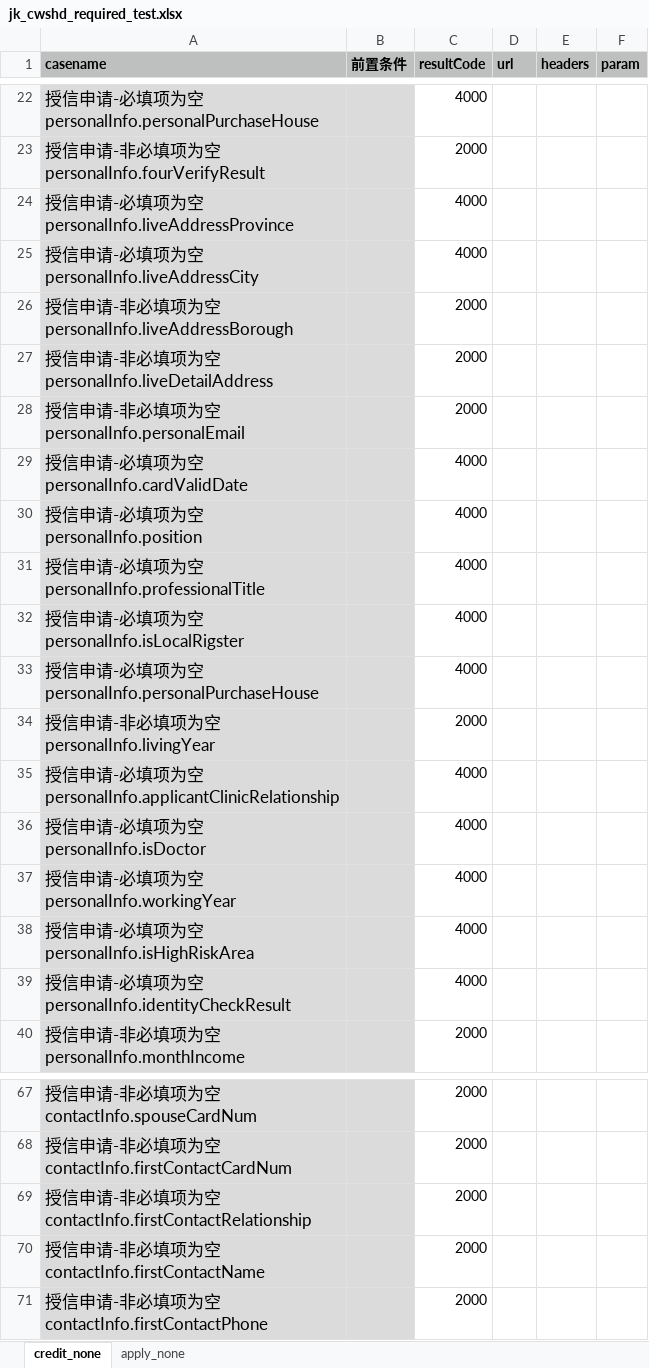
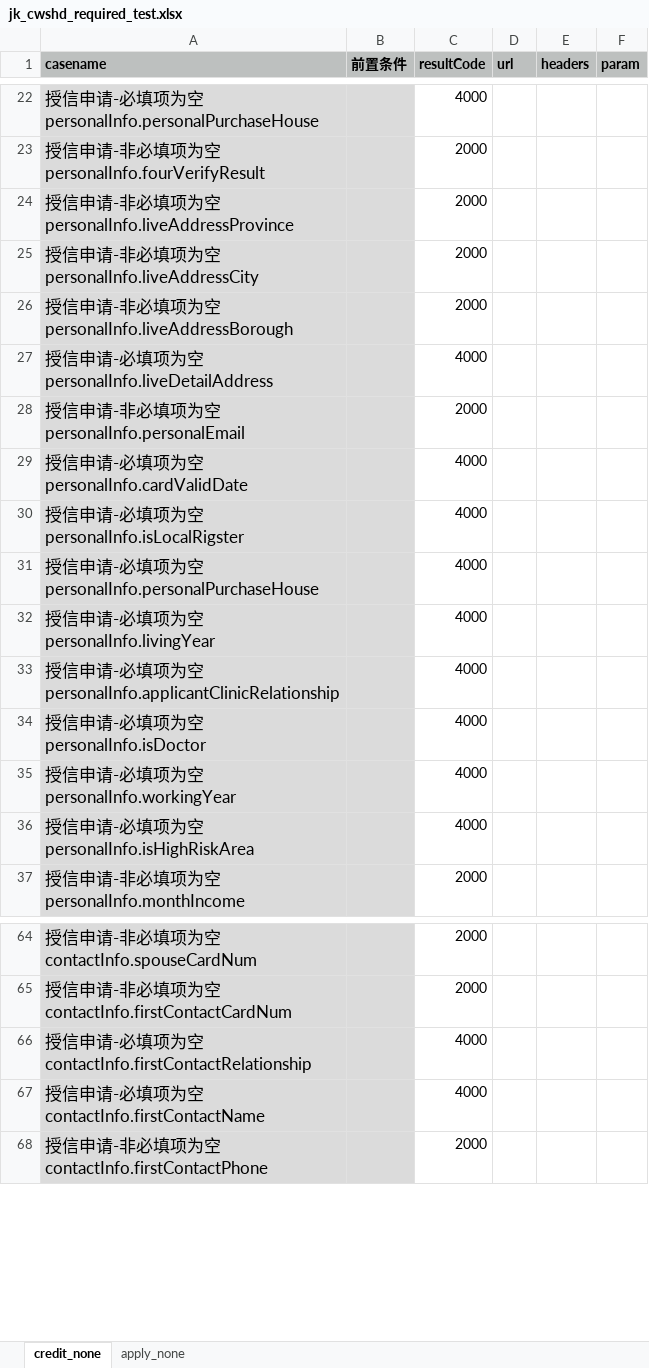
Before and after one commit to buxiangjie/LianTuoTianJi, an Excel workbook: data/jk_cwshd_required_test.xlsx, sheet credit_none, drawn as a sheet; only a part is shown, gaps mark what is left out; values as stored, in another font and other column widths than the file's, no borders; removed rows and columns are numbered as before the commit, all else as after; the diff names each change by its address in the sheet, - before the commit and + after, or states it on an @@ line.

```diff
--- a/data/jk_cwshd_required_test.xlsx (sheet credit_none)
+++ b/data/jk_cwshd_required_test.xlsx (sheet credit_none)
-row 24: 授信申请-必填项为空personalInfo.liveAddressProvince |  | 4000
-row 25: 授信申请-必填项为空personalInfo.liveAddressCity |  | 4000
+row 24: 授信申请-非必填项为空personalInfo.liveAddressProvince |  | 2000
+row 25: 授信申请-非必填项为空personalInfo.liveAddressCity |  | 2000
-row 27: 授信申请-非必填项为空personalInfo.liveDetailAddress |  | 2000
+row 27: 授信申请-必填项为空personalInfo.liveDetailAddress |  | 4000
-row 30: 授信申请-必填项为空personalInfo.position |  | 4000
-row 31: 授信申请-必填项为空personalInfo.professionalTitle |  | 4000
-row 34: 授信申请-非必填项为空personalInfo.livingYear |  | 2000
+row 32: 授信申请-必填项为空personalInfo.livingYear |  | 4000
-row 39: 授信申请-必填项为空personalInfo.identityCheckResult |  | 4000
-row 69: 授信申请-非必填项为空contactInfo.firstContactRelationship |  | 2000
-row 70: 授信申请-非必填项为空contactInfo.firstContactName |  | 2000
+row 66: 授信申请-必填项为空contactInfo.firstContactRelationship |  | 4000
+row 67: 授信申请-必填项为空contactInfo.firstContactName |  | 4000
```
Also changed, not shown: 1 other file.
